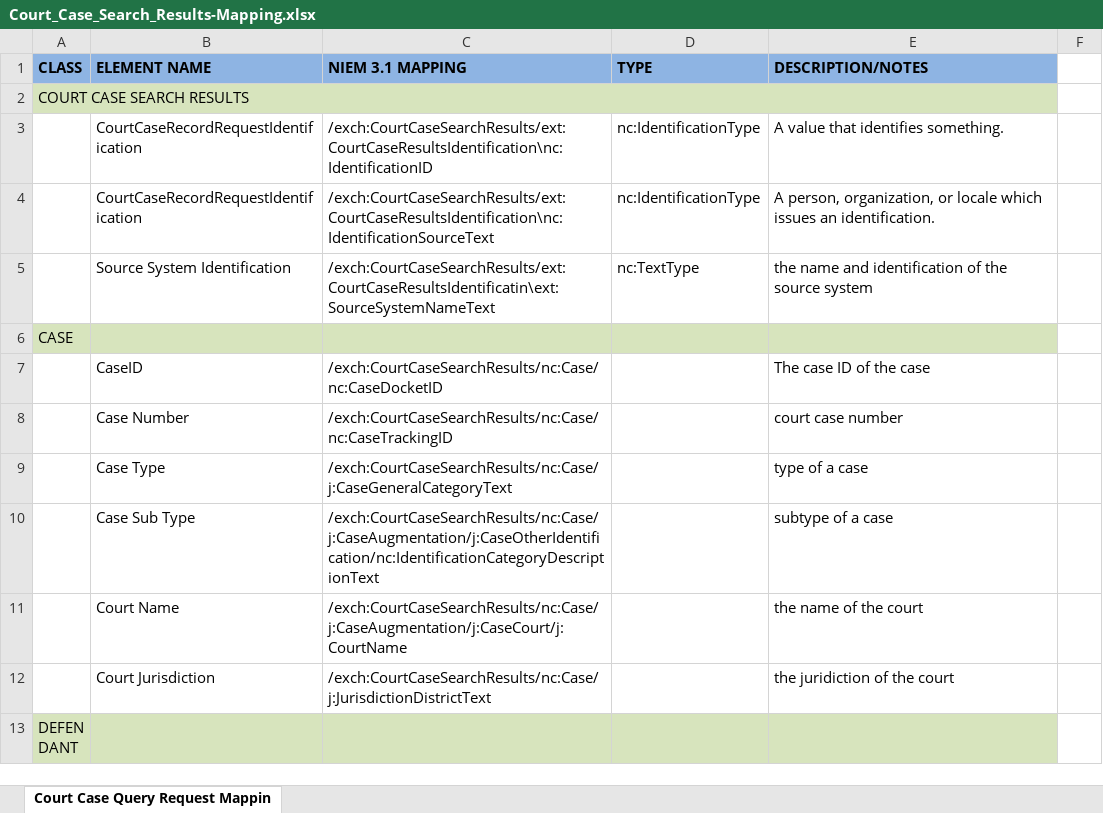
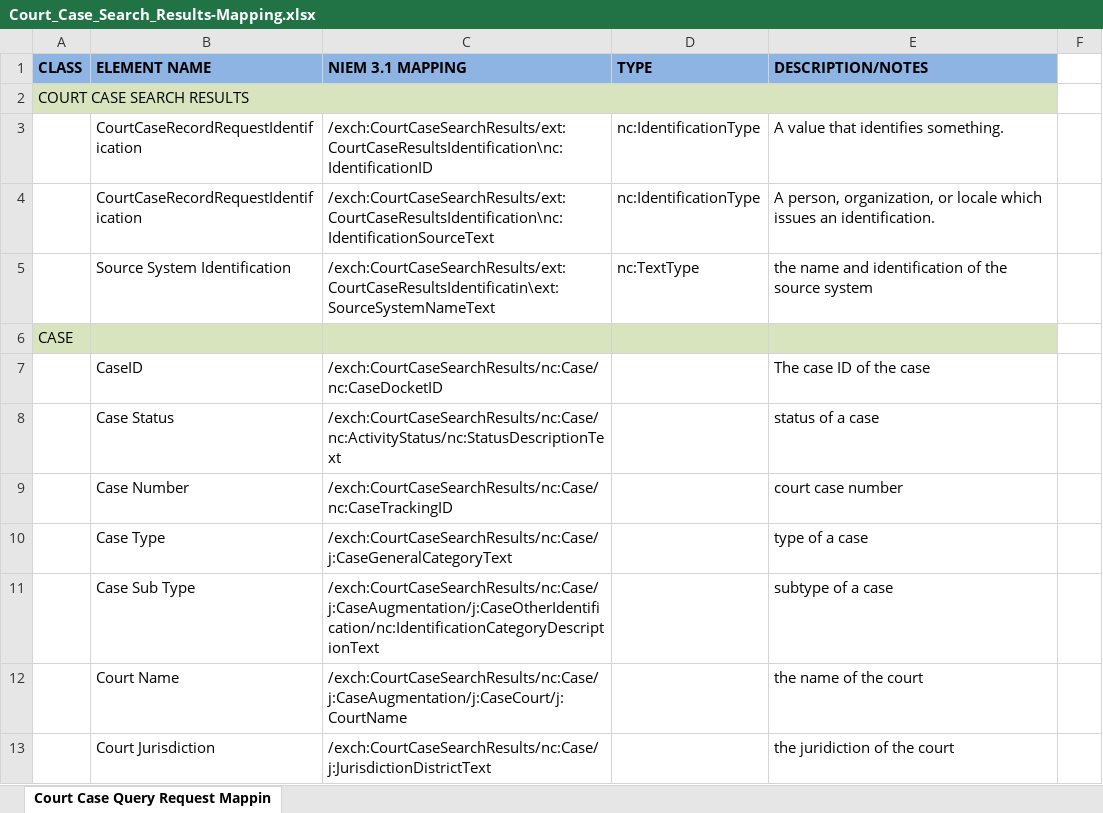
Before and after one commit to dlacy27/main, an Excel workbook: shared/ojb-resources-common/src/main/resources/ssp/Court_Case_Search_Results/artifacts/service_model/information_model/IEPD/documentation/Court_Case_Search_Results-Mapping.xlsx, sheet Court Case Query Request Mappin, drawn as a sheet; only a part is shown; the shorter side is filled out with more unchanged rows; values as stored, in another font and other column widths than the file's, no borders; the diff names each change by its address in the sheet, - before the commit and + after, or states it on an @@ line.

Commit message:
new subset to include Case Status

```diff
--- a/shared/ojb-resources-common/src/main/resources/ssp/Court_Case_Search_Results/artifacts/service_model/information_model/IEPD/documentation/Court_Case_Search_Results-Mapping.xlsx (sheet Court Case Query Request Mappin)
+++ b/shared/ojb-resources-common/src/main/resources/ssp/Court_Case_Search_Results/artifacts/service_model/information_model/IEPD/documentation/Court_Case_Search_Results-Mapping.xlsx (sheet Court Case Query Request Mappin)
+row 8:  | Case Status | /exch:CourtCaseSearchResults/nc:Case/nc:ActivityStatus/nc:StatusDescriptionText |  | status of a case
```
Also changed, not shown: 15 other files.
